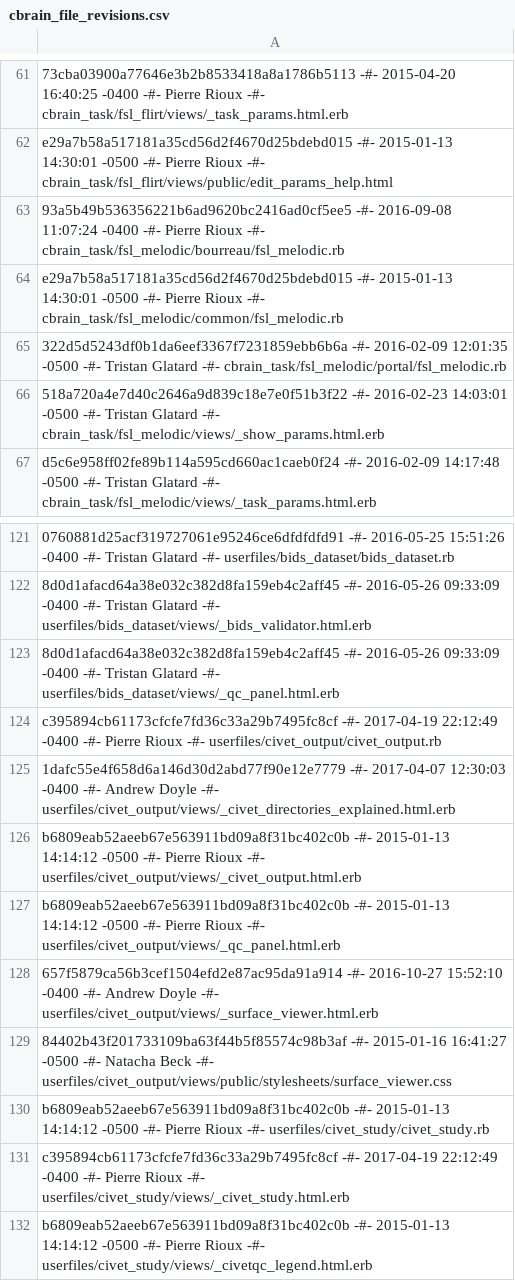
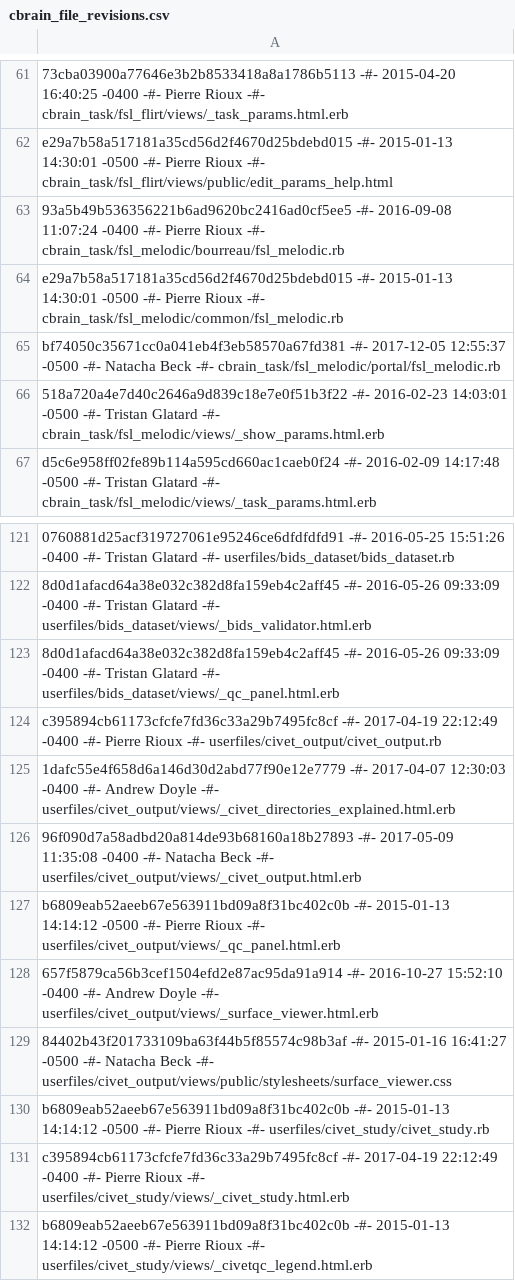
Before and after one commit to aces/cbrain-plugins-neuro, a CSV file: cbrain_file_revisions.csv, drawn as a sheet; only a part is shown, gaps mark what is left out; the diff covers the shown part only.

Commit message:
CivetVirtualStudy : archiving improvements

```diff
--- a/cbrain_file_revisions.csv
+++ b/cbrain_file_revisions.csv
@@ -64,3 +64,3 @@ e29a7b58a517181a35cd56d2f4670d25bdebd015 -#- 2015-01-13 14:30:01 -0500 -#- Pierr
 e29a7b58a517181a35cd56d2f4670d25bdebd015 -#- 2015-01-13 14:30:01 -0500 -#- Pierre Rioux -#- cbrain_task/fsl_melodic/common/fsl_melodic.rb
-322d5d5243df0b1da6eef3367f7231859ebb6b6a -#- 2016-02-09 12:01:35 -0500 -#- Tristan Glatard -#- cbrain_task/fsl_melodic/portal/fsl_melodic.rb
+bf74050c35671cc0a041eb4f3eb58570a67fd381 -#- 2017-12-05 12:55:37 -0500 -#- Natacha Beck -#- cbrain_task/fsl_melodic/portal/fsl_melodic.rb
 518a720a4e7d40c2646a9d839c18e7e0f51b3f22 -#- 2016-02-23 14:03:01 -0500 -#- Tristan Glatard -#- cbrain_task/fsl_melodic/views/_show_params.html.erb
@@ -125,3 +125,3 @@ c395894cb61173cfcfe7fd36c33a29b7495fc8cf -#- 2017-04-19 22:12:49 -0400 -#- Pierr
 1dafc55e4f658d6a146d30d2abd77f90e12e7779 -#- 2017-04-07 12:30:03 -0400 -#- Andrew Doyle -#- userfiles/civet_output/views/_civet_directories_explained.html.erb
-b6809eab52aeeb67e563911bd09a8f31bc402c0b -#- 2015-01-13 14:14:12 -0500 -#- Pierre Rioux -#- userfiles/civet_output/views/_civet_output.html.erb
+96f090d7a58adbd20a814de93b68160a18b27893 -#- 2017-05-09 11:35:08 -0400 -#- Natacha Beck -#- userfiles/civet_output/views/_civet_output.html.erb
 b6809eab52aeeb67e563911bd09a8f31bc402c0b -#- 2015-01-13 14:14:12 -0500 -#- Pierre Rioux -#- userfiles/civet_output/views/_qc_panel.html.erb
```
Also changed, not shown: 28 edited cells elsewhere in this file, 1 other file.
